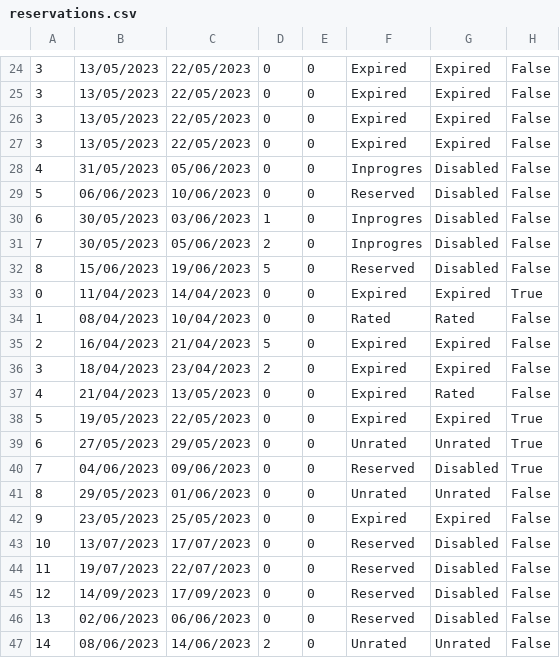
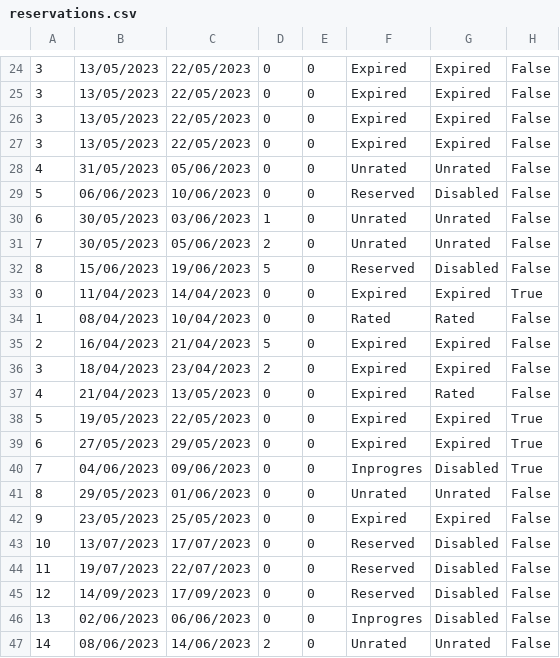
Before and after one commit to Batranovic/sims, a CSV file: WpfApp1/WpfApp1/Resources/Data/reservations.csv, drawn as a sheet; only a part is shown, gaps mark what is left out.

```diff
--- a/WpfApp1/WpfApp1/Resources/Data/reservations.csv
+++ b/WpfApp1/WpfApp1/Resources/Data/reservations.csv
@@ -27,6 +27,6 @@
 3,13/05/2023,22/05/2023,0,0,Expired,Expired,False
-4,31/05/2023,05/06/2023,0,0,Inprogres,Disabled,False
+4,31/05/2023,05/06/2023,0,0,Unrated,Unrated,False
 5,06/06/2023,10/06/2023,0,0,Reserved,Disabled,False
-6,30/05/2023,03/06/2023,1,0,Inprogres,Disabled,False
-7,30/05/2023,05/06/2023,2,0,Inprogres,Disabled,False
+6,30/05/2023,03/06/2023,1,0,Unrated,Unrated,False
+7,30/05/2023,05/06/2023,2,0,Unrated,Unrated,False
 8,15/06/2023,19/06/2023,5,0,Reserved,Disabled,False
@@ -38,4 +38,4 @@
 5,19/05/2023,22/05/2023,0,0,Expired,Expired,True
-6,27/05/2023,29/05/2023,0,0,Unrated,Unrated,True
-7,04/06/2023,09/06/2023,0,0,Reserved,Disabled,True
+6,27/05/2023,29/05/2023,0,0,Expired,Expired,True
+7,04/06/2023,09/06/2023,0,0,Inprogres,Disabled,True
 8,29/05/2023,01/06/2023,0,0,Unrated,Unrated,False
@@ -45,3 +45,3 @@
 12,14/09/2023,17/09/2023,0,0,Reserved,Disabled,False
-13,02/06/2023,06/06/2023,0,0,Reserved,Disabled,False
+13,02/06/2023,06/06/2023,0,0,Inprogres,Disabled,False
 14,08/06/2023,14/06/2023,2,0,Unrated,Unrated,False
```
Also changed, not shown: 6 other files.
